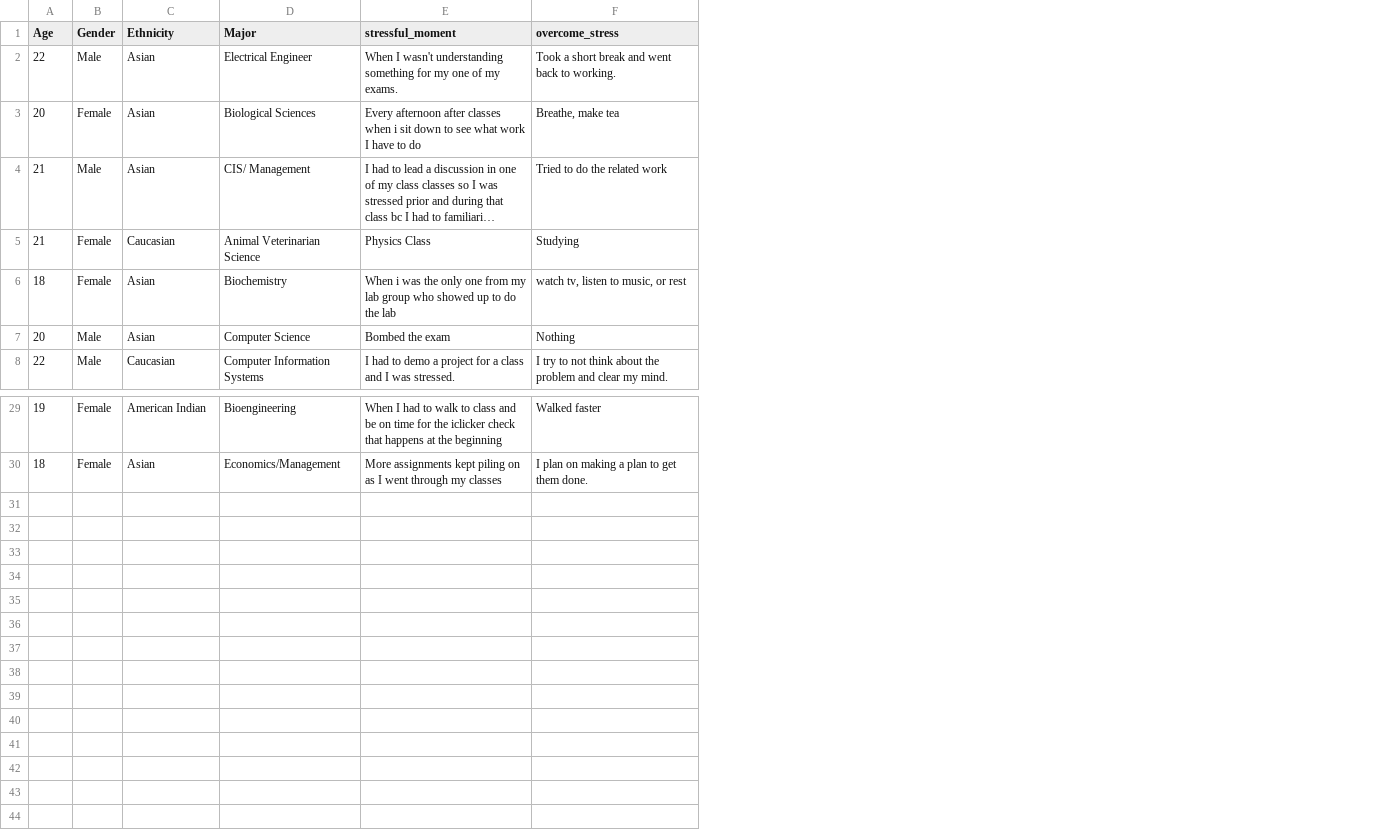
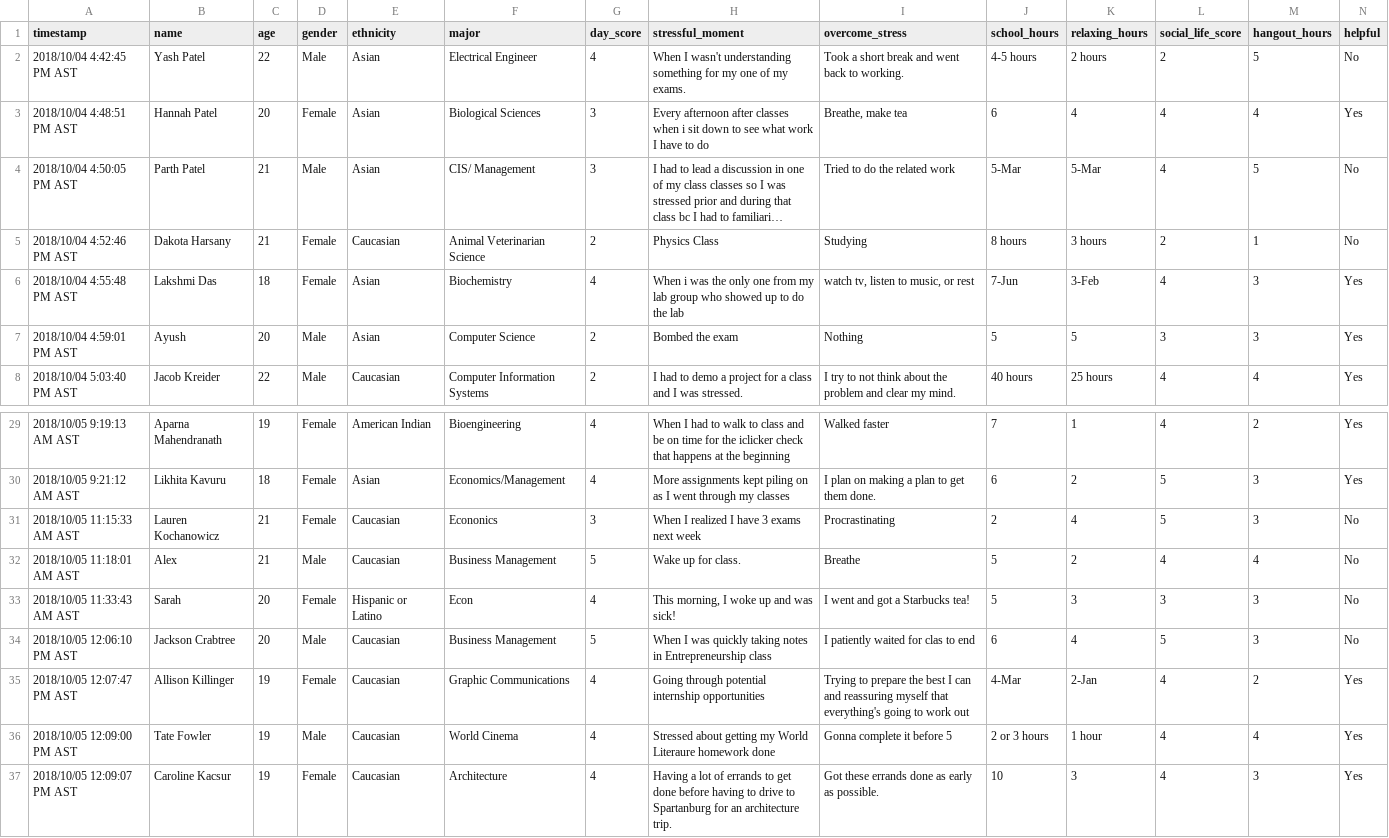
Before and after one commit to epaulz/fall2018, a CSV file: 4140/team_project/user_survey.csv, drawn as a sheet; only a part is shown, gaps mark what is left out; long unchanged cells end in …; addresses are those after the commit; the diff names each change by its address in the sheet, - before the commit and + after, or states it on an @@ line.

```diff
--- a/4140/team_project/user_survey.csv
+++ b/4140/team_project/user_survey.csv
+column A (timestamp), rows 2-8: 2018/10/04 4:42:45 PM AST | 2018/10/04 4:48:51 PM AST | 2018/10/04 4:50:05 PM AST | 2018/10/04 4:52:46 PM AST | 2018/10/04 4:55:48 PM AST | 2018/10/04 4:59:01 PM AST | 2018/10/04 5:03:40 PM AST; rows 29-30: 2018/10/05 9:19:13 AM AST | 2018/10/05 9:21:12 AM AST
+column B (name), rows 2-8: Yash Patel | Hannah Patel | Parth Patel | Dakota Harsany | Lakshmi Das | Ayush | Jacob Kreider; rows 29-30: Aparna Mahendranath | Likhita Kavuru
+column G (day_score), rows 2-8: 4 | 3 | 3 | 2 | 4 | 2 | 2; rows 29-30: 4 | 4
+column J (school_hours), rows 2-8: 4-5 hours | 6 | 5-Mar | 8 hours | 7-Jun | 5 | 40 hours; rows 29-30: 7 | 6
+column K (relaxing_hours), rows 2-8: 2 hours | 4 | 5-Mar | 3 hours | 3-Feb | 5 | 25 hours; rows 29-30: 1 | 2
+column L (social_life_score), rows 2-8: 2 | 4 | 4 | 2 | 4 | 3 | 4; rows 29-30: 4 | 5
+column M (hangout_hours), rows 2-8: 5 | 4 | 5 | 1 | 3 | 3 | 4; rows 29-30: 2 | 3
+column N (helpful), rows 2-8: No | Yes | No | No | Yes | Yes | Yes; rows 29-30: Yes | Yes
-C1: Age
+C1: age
-D1: Gender
+D1: gender
-E1: Ethnicity
+E1: ethnicity
-F1: Major
+F1: major
+row 31: 2018/10/05 11:15:33 AM AST | Lauren Kochanowicz | 21 | Female | Caucasian | Econonics | 3 | When I realized I have 3 exams next week | Procrastinating | 2 | 4 | 5 | 3 | No
+row 32: 2018/10/05 11:18:01 AM AST | Alex | 21 | Male | Caucasian | Business Management | 5 | Wake up for class. | Breathe | 5 | 2 | 4 | 4 | No
+row 33: 2018/10/05 11:33:43 AM AST | Sarah | 20 | Female | Hispanic or Latino | Econ | 4 | This morning, I woke up and was sick! | I went and got a Starbucks tea! | 5 | 3 | 3 | 3 | No
+row 34: 2018/10/05 12:06:10 PM AST | Jackson Crabtree | 20 | Male | Caucasian | Business Management | 5 | When I was quickly taking notes in Entrepreneurship class | I patiently waited for clas to end | 6 | 4 | 5 | 3 | No
+row 35: 2018/10/05 12:07:47 PM AST | Allison Killinger | 19 | Female | Caucasian | Graphic Communications | 4 | Going through potential internship opportunities | Trying to prepare the best I can and reassuring myself that everything's going to work out | 4-Mar | 2-Jan | 4 | 2 | Yes
+row 36: 2018/10/05 12:09:00 PM AST | Tate Fowler | 19 | Male | Caucasian | World Cinema | 4 | Stressed about getting my World Literaure homework done | Gonna complete it before 5 | 2 or 3 hours | 1 hour | 4 | 4 | Yes
+row 37: 2018/10/05 12:09:07 PM AST | Caroline Kacsur | 19 | Female | Caucasian | Architecture | 4 | Having a lot of errands to get done before having to drive to Spartanburg for an architecture trip. | Got these errands done as early as possible. | 10 | 3 | 4 | 3 | Yes
```
Also changed, not shown: 5 other files.
